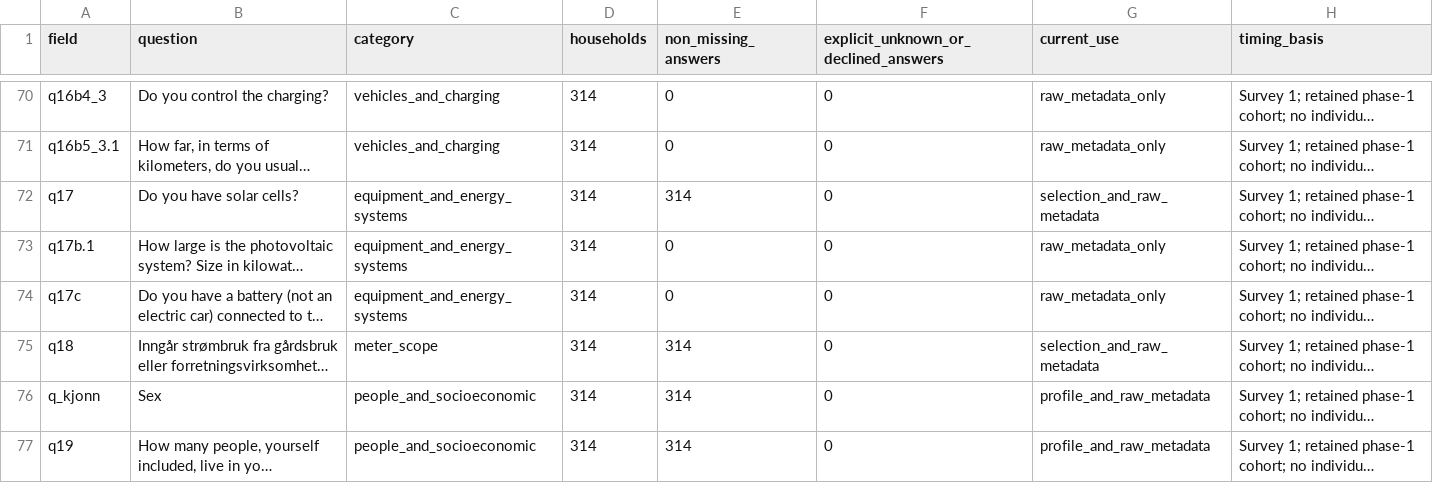
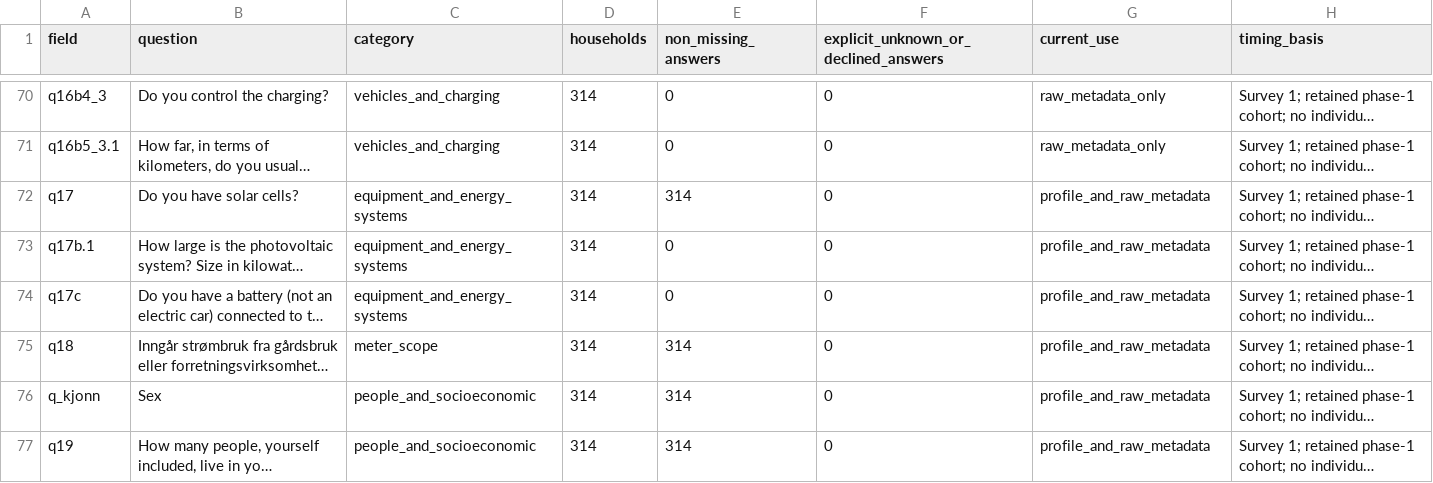
Before and after one commit to Fanmili-5/household-load-simulator-data, a CSV file: provenance/iflex_profile_field_inventory.csv, drawn as a sheet; only a part is shown, gaps mark what is left out; long unchanged cells end in …; the diff names each change by its address in the sheet, - before the commit and + after, or states it on an @@ line.

Commit message:
Complete household table profiles and audit source field disposition

```diff
--- a/provenance/iflex_profile_field_inventory.csv
+++ b/provenance/iflex_profile_field_inventory.csv
-G72 (current_use): selection_and_raw_metadata
+G72 (current_use): profile_and_raw_metadata
-G73:G74 (current_use): raw_metadata_only
+G73:G74 (current_use): profile_and_raw_metadata
-G75 (current_use): selection_and_raw_metadata
+G75 (current_use): profile_and_raw_metadata
```
Also changed, not shown: 23 other files.
